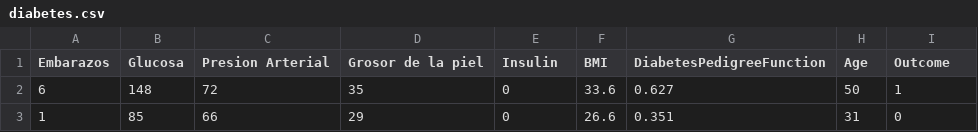
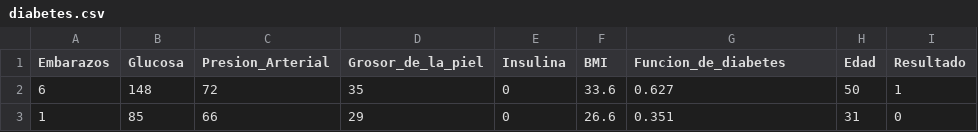
Before and after one commit to estefaniaperezpadilla/Estadistica2026B, a CSV file: diabetes.csv, drawn as a sheet; only a part is shown.

Commit message:
Update diabetes.csv

```diff
--- a/diabetes.csv
+++ b/diabetes.csv
@@ -1,2 +1,2 @@
-Embarazos,Glucosa,Presion Arterial,Grosor de la piel ,Insulin,BMI,DiabetesPedigreeFunction,Age,Outcome
+Embarazos,Glucosa,Presion_Arterial,Grosor_de_la_piel,Insulina,BMI,Funcion_de_diabetes,Edad,Resultado
 6,148,72,35,0,33.6,0.627,50,1
```
